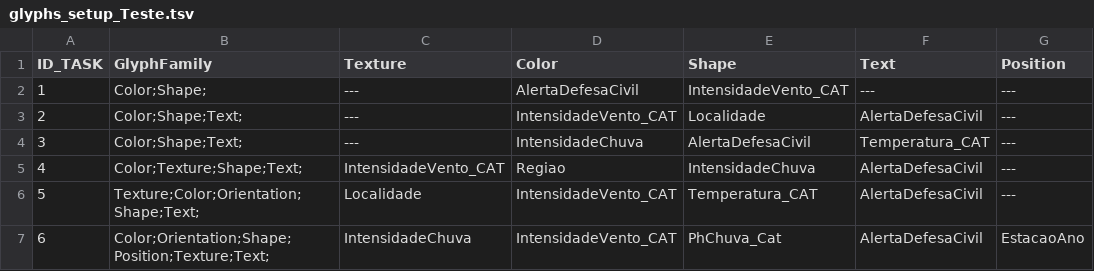
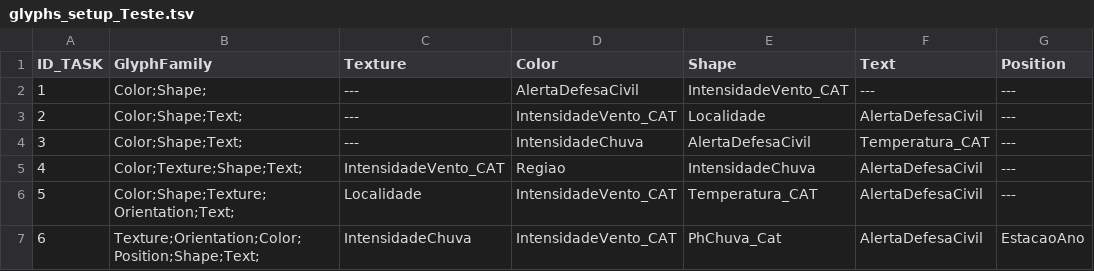
Before and after one commit to LABVIS-UFPA/TreemapGlyphs, a TSV file: TreemapGlyph/setupTests/glyphs_setup_Teste.tsv, drawn as a sheet; only a part is shown; the diff names each change by its address in the sheet, - before the commit and + after, or states it on an @@ line.

```diff
--- a/TreemapGlyph/setupTests/glyphs_setup_Teste.tsv
+++ b/TreemapGlyph/setupTests/glyphs_setup_Teste.tsv
-B6 (GlyphFamily): Texture;Color;Orientation;Shape;Text;
+B6 (GlyphFamily): Color;Shape;Texture;Orientation;Text;
-B7 (GlyphFamily): Color;Orientation;Shape;Position;Texture;Text;
+B7 (GlyphFamily): Texture;Orientation;Color;Position;Shape;Text;
```
Also changed, not shown: TreemapGlyph/database/treemap_glyphs_base_CLIMA_1000_datagen.tsv, 3 other files.
